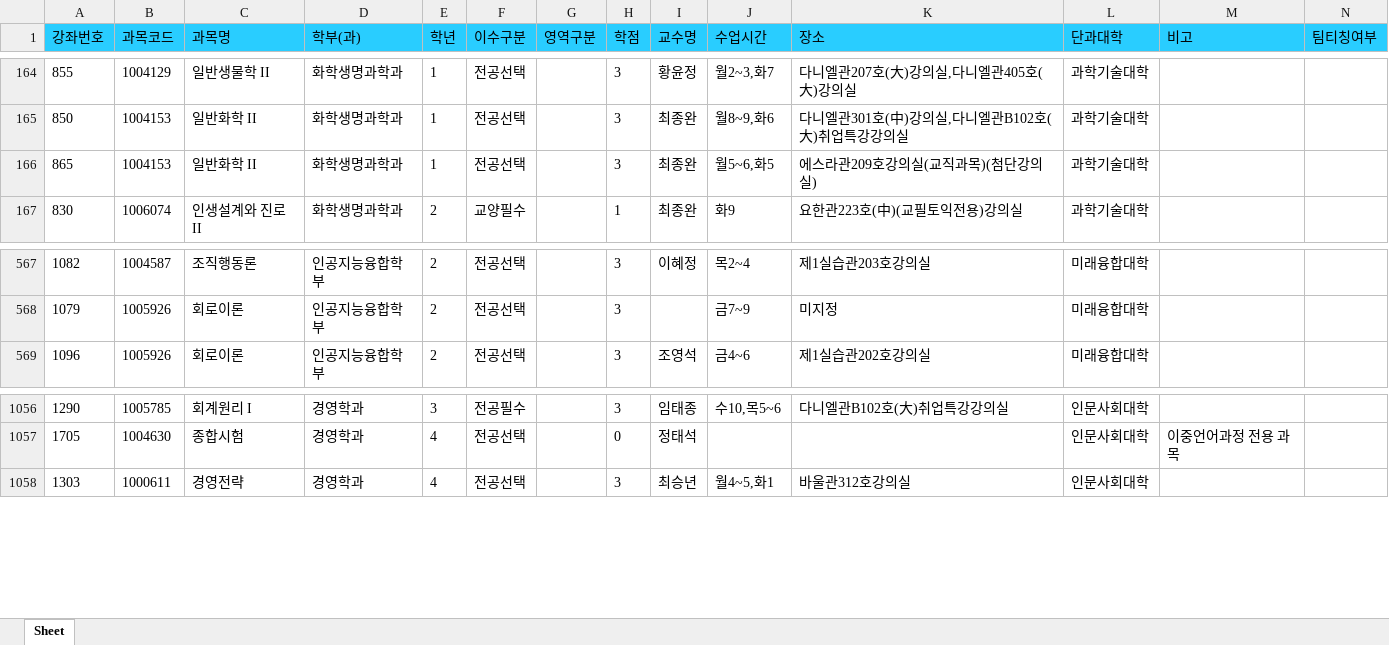
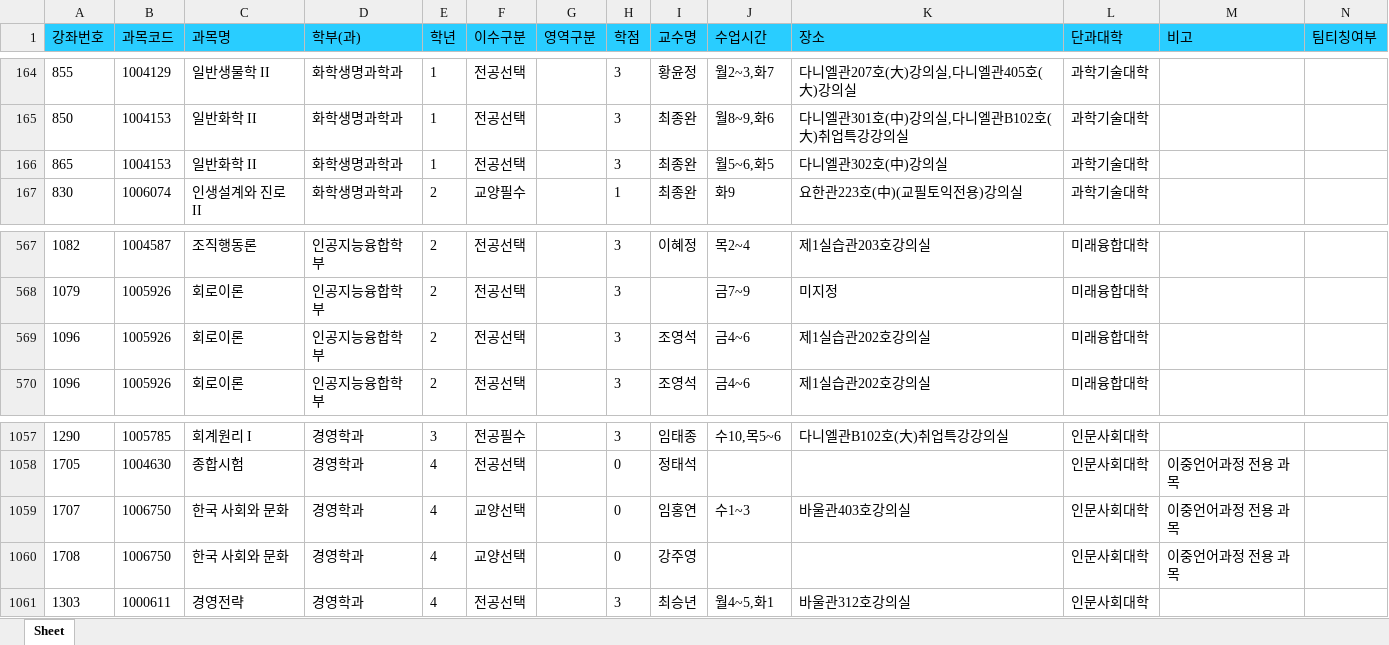
Before and after one commit to syu-kr/lecture.syu.kr-everytime, an Excel workbook: data/2023년 2학기 정규 시간표.xlsx, sheet Sheet, drawn as a sheet; only a part is shown, gaps mark what is left out; values as stored, in another font and other column widths than the file's, no borders; the diff names each change by its address in the sheet, - before the commit and + after, or states it on an @@ line.

Commit message:
updated data files

```diff
--- a/data/2023년 2학기 정규 시간표.xlsx (sheet Sheet)
+++ b/data/2023년 2학기 정규 시간표.xlsx (sheet Sheet)
-K166 (장소): 에스라관209호강의실(교직과목)(첨단강의실)
+K166 (장소): 다니엘관302호(中)강의실
+row 569: 1096 | 1005926 | 회로이론 | 인공지능융합학부 | 2 | 전공선택 |  | 3 | 조영석 | 금4~6 | 제1실습관202호강의실 | 미래융합대학
+row 1059: 1707 | 1006750 | 한국 사회와 문화 | 경영학과 | 4 | 교양선택 |  | 0 | 임홍연 | 수1~3 | 바울관403호강의실 | 인문사회대학 | 이중언어과정 전용 과목
+row 1060: 1708 | 1006750 | 한국 사회와 문화 | 경영학과 | 4 | 교양선택 |  | 0 | 강주영 |  |  | 인문사회대학 | 이중언어과정 전용 과목
```
Also changed, not shown: 1 other file.
